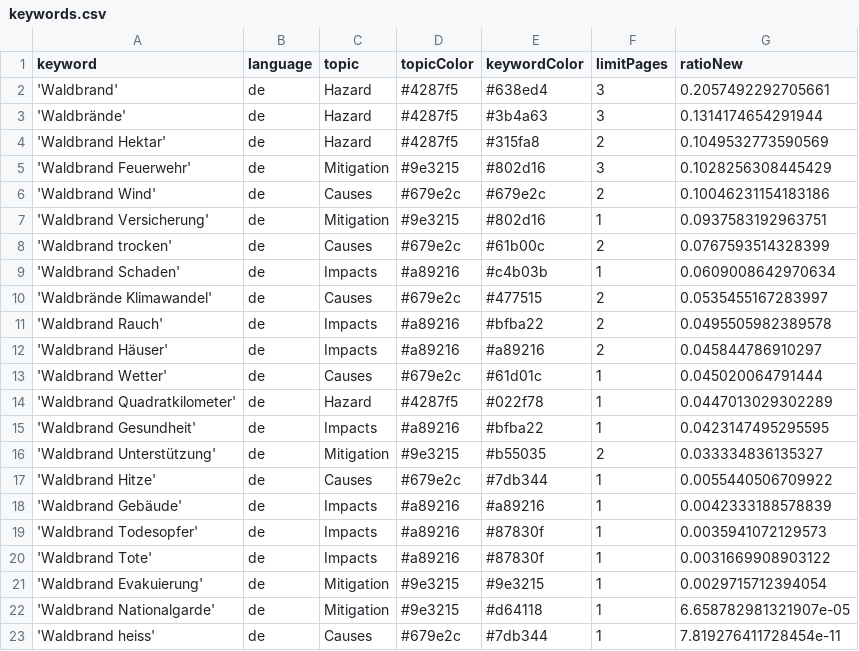
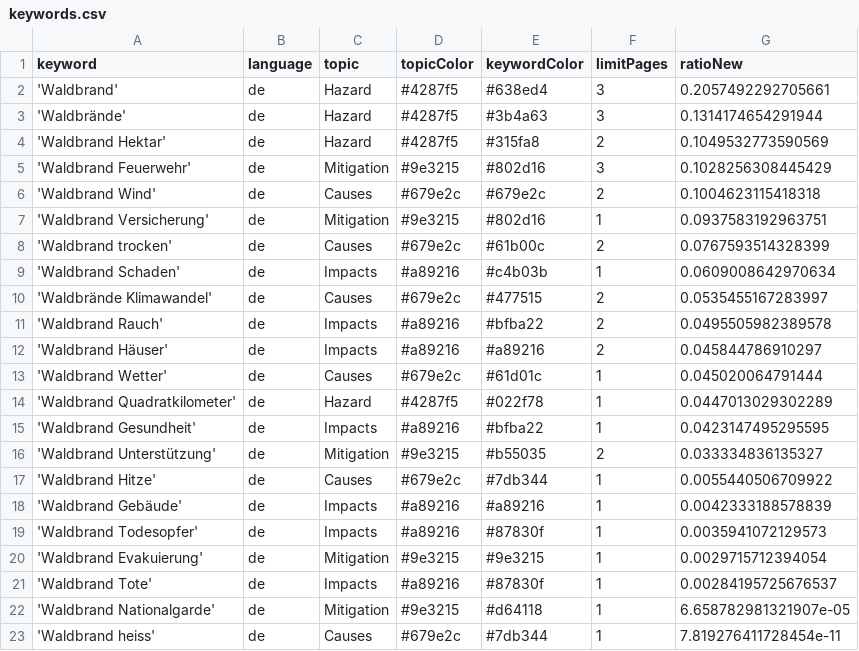
Before and after one commit to a-p312-news/winterIsComing, a CSV file: keywords.csv, drawn as a sheet.

Commit message:
Commit from GitHub Actions (harvest:0.0)

```diff
--- a/keywords.csv
+++ b/keywords.csv
@@ -5,3 +5,3 @@ keyword,language,topic,topicColor,keywordColor,limitPages,ratioNew
 'Waldbrand Feuerwehr',de,Mitigation,#9e3215,#802d16,3,0.1028256308445429
-'Waldbrand Wind',de,Causes,#679e2c,#679e2c,2,0.10046231154183186
+'Waldbrand Wind',de,Causes,#679e2c,#679e2c,2,0.1004623115418318
 'Waldbrand Versicherung',de,Mitigation,#9e3215,#802d16,1,0.0937583192963751
@@ -19,4 +19,4 @@ keyword,language,topic,topicColor,keywordColor,limitPages,ratioNew
 'Waldbrand Todesopfer',de,Impacts,#a89216,#87830f,1,0.0035941072129573
-'Waldbrand Tote',de,Impacts,#a89216,#87830f,1,0.0031669908903122
 'Waldbrand Evakuierung',de,Mitigation,#9e3215,#9e3215,1,0.0029715712394054
+'Waldbrand Tote',de,Impacts,#a89216,#87830f,1,0.00284195725676537
 'Waldbrand Nationalgarde',de,Mitigation,#9e3215,#d64118,1,6.658782981321907e-05
```
